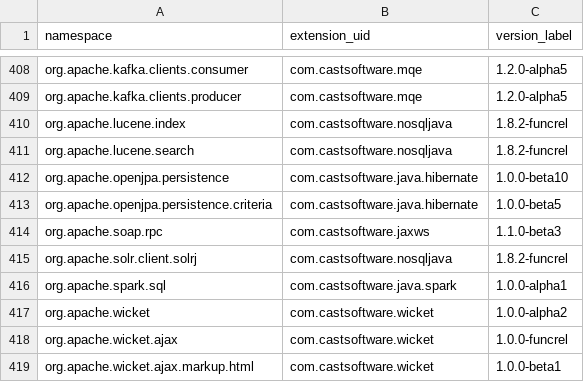
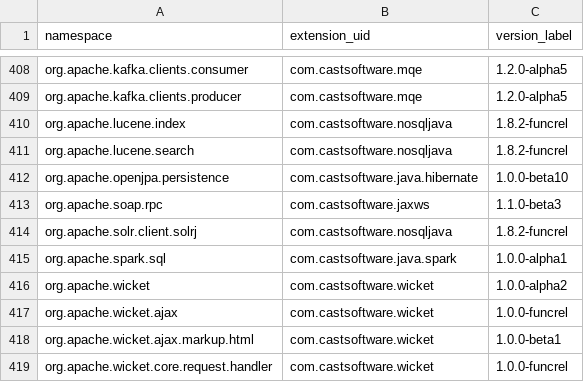
Before and after one commit to CAST-projects/QRPortal, a CSV file: rest/extend/reports/api-namespaces.csv, drawn as a sheet; only a part is shown, gaps mark what is left out; the shorter side is filled out with more unchanged rows.

Commit message:
Automatic commit from job CAIP_Tool_Build_QRPortal_Data BuildNumber=6113

```diff
--- a/rest/extend/reports/api-namespaces.csv
+++ b/rest/extend/reports/api-namespaces.csv
@@ -412,3 +412,2 @@ org.apache.lucene.search,com.castsoftware.nosqljava,1.8.2-funcrel
 org.apache.openjpa.persistence,com.castsoftware.java.hibernate,1.0.0-beta10
-org.apache.openjpa.persistence.criteria,com.castsoftware.java.hibernate,1.0.0-beta5
 org.apache.soap.rpc,com.castsoftware.jaxws,1.1.0-beta3
```
Also changed, not shown: 3 other files.
